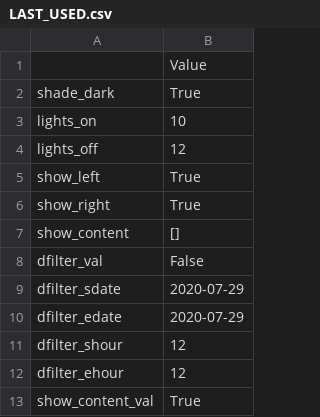
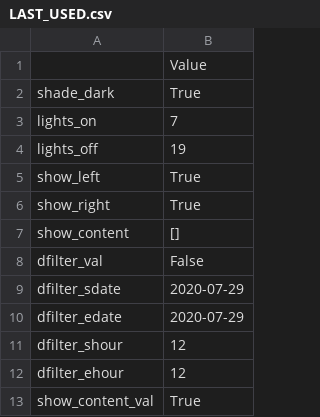
Before and after one commit to earnestt1234/SipperViz, a CSV file: memory/settings/LAST_USED.csv, drawn as a sheet.

Commit message:
adding data return, some other button functions

```diff
--- a/memory/settings/LAST_USED.csv
+++ b/memory/settings/LAST_USED.csv
@@ -2,4 +2,4 @@
 shade_dark,True
-lights_on,10
-lights_off,12
+lights_on,7
+lights_off,19
 show_left,True
```
Also changed, not shown: 3 other files.
